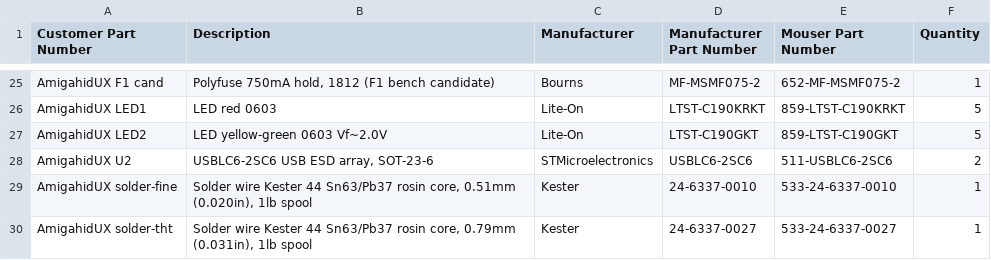
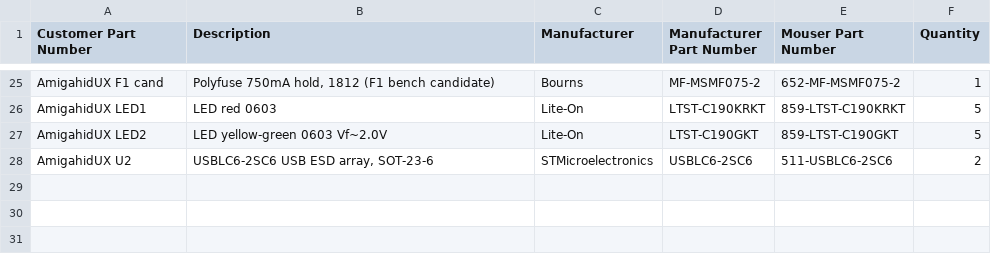
Before and after one commit to jusii/amigahid-pico-UX, a CSV file: kicad/rev6/rev6-ux-mouser-cart.csv, drawn as a sheet; only a part is shown, gaps mark what is left out.

Commit message:
doc: keep consumables out of the cart csv

```diff
--- a/kicad/rev6/rev6-ux-mouser-cart.csv
+++ b/kicad/rev6/rev6-ux-mouser-cart.csv
@@ -28,3 +28 @@ AmigahidUX LED2,LED yellow-green 0603 Vf~2.0V,Lite-On,LTST-C190GKT,859-LTST-C190
 AmigahidUX U2,"USBLC6-2SC6 USB ESD array, SOT-23-6",STMicroelectronics,USBLC6-2SC6,511-USBLC6-2SC6,2
-AmigahidUX solder-fine,"Solder wire Kester 44 Sn63/Pb37 rosin core, 0.51mm (0.020in), 1lb spool",Kester,24-6337-0010,533-24-6337-0010,1
-AmigahidUX solder-tht,"Solder wire Kester 44 Sn63/Pb37 rosin core, 0.79mm (0.031in), 1lb spool",Kester,24-6337-0027,533-24-6337-0027,1
```
